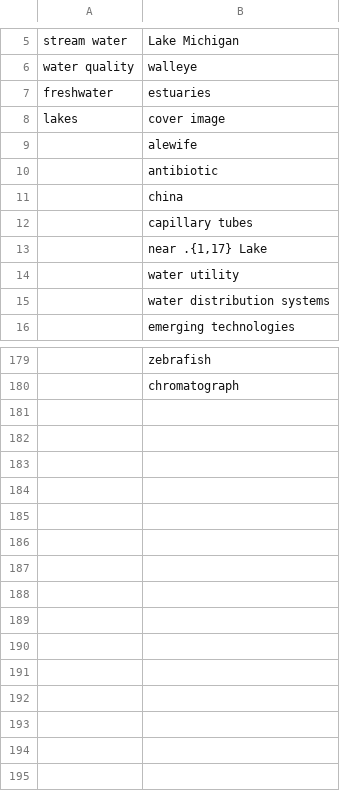
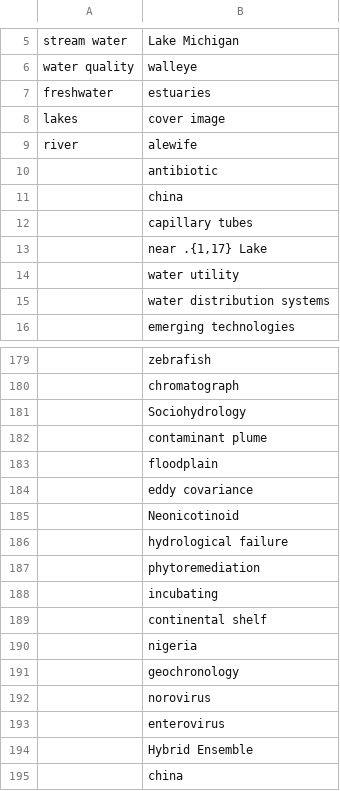
Before and after one commit to feedpapers/limnopapers, a CSV file: limnopapers/keywords.csv, drawn as a sheet; only a part is shown, gaps mark what is left out; the diff names each change by its address in the sheet, - before the commit and + after, or states it on an @@ line.

Commit message:
pull river papers

```diff
--- a/limnopapers/keywords.csv
+++ b/limnopapers/keywords.csv
-A9: (empty)
+A9: river
+row 181:  | Sociohydrology
+row 182:  | contaminant plume
+row 183:  | floodplain
+row 184:  | eddy covariance
+row 185:  | Neonicotinoid
+row 186:  | hydrological failure
+row 187:  | phytoremediation
+row 188:  | incubating
+row 189:  | continental shelf
+row 190:  | nigeria
+row 191:  | geochronology
+row 192:  | norovirus
+row 193:  | enterovirus
+row 194:  | Hybrid Ensemble
+row 195:  | china
```
Also changed, not shown: 2 other files.
